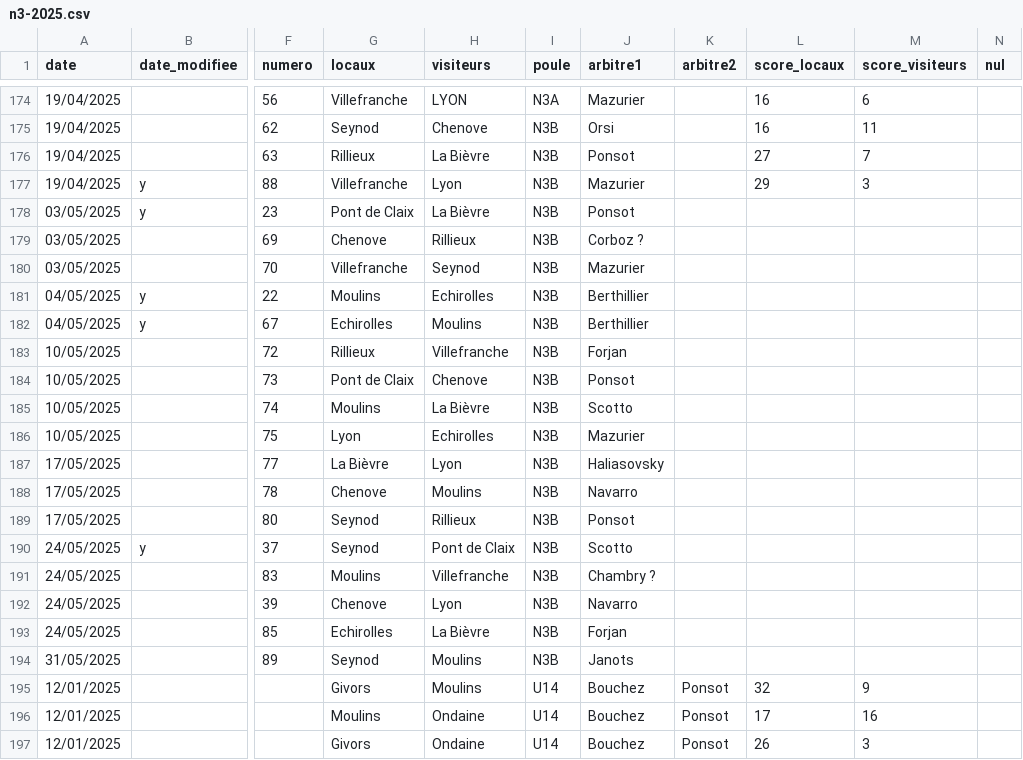
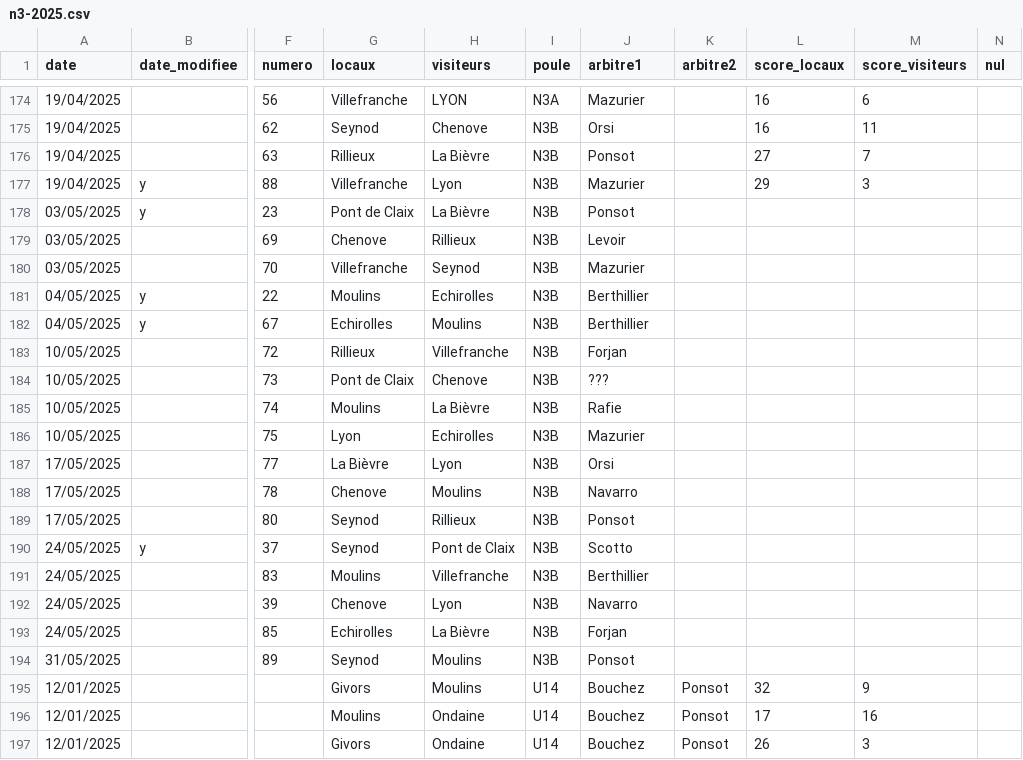
Before and after one commit to praginel/comitesavoienwp, a CSV file: _data/n3-2025.csv, drawn as a sheet; only a part is shown, gaps mark what is left out; the diff names each change by its address in the sheet, - before the commit and + after, or states it on an @@ line.

```diff
--- a/_data/n3-2025.csv
+++ b/_data/n3-2025.csv
-J179 (arbitre1): Corboz ?
+J179 (arbitre1): Levoir
-J184 (arbitre1): Ponsot
+J184 (arbitre1): ???
-J185 (arbitre1): Scotto
+J185 (arbitre1): Rafie
-J187 (arbitre1): Haliasovsky
+J187 (arbitre1): Orsi
-J191 (arbitre1): Chambry ?
+J191 (arbitre1): Berthillier
-J194 (arbitre1): Janots
+J194 (arbitre1): Ponsot
```
Also changed, not shown: 1 other file.
